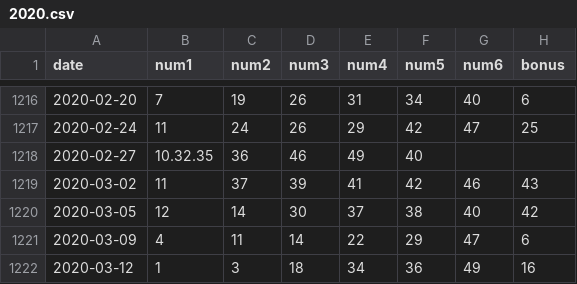
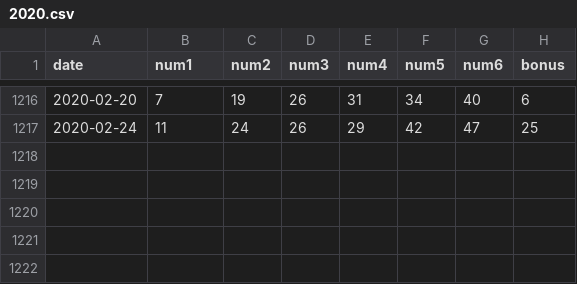
Before and after one commit to lightfar125/cgen, a CSV file: data/2020.csv, drawn as a sheet; only a part is shown, gaps mark what is left out.

Commit message:
Update 2020.csv

```diff
--- a/data/2020.csv
+++ b/data/2020.csv
@@ -1217,6 +1217 @@ date,num1,num2,num3,num4,num5,num6,bonus
 2020-02-24,11,24,26,29,42,47,25
-2020-02-27,10.32.35,36,46,49,40
-2020-03-02,11,37,39,41,42,46,43
-2020-03-05,12,14,30,37,38,40,42
-2020-03-09,4,11,14,22,29,47,6
-2020-03-12,1,3,18,34,36,49,16
```
